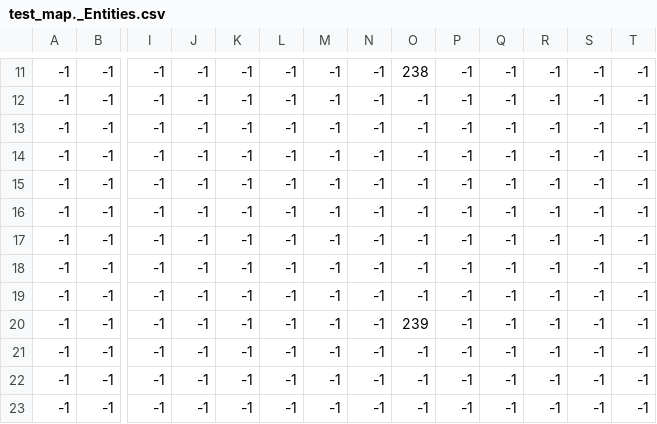
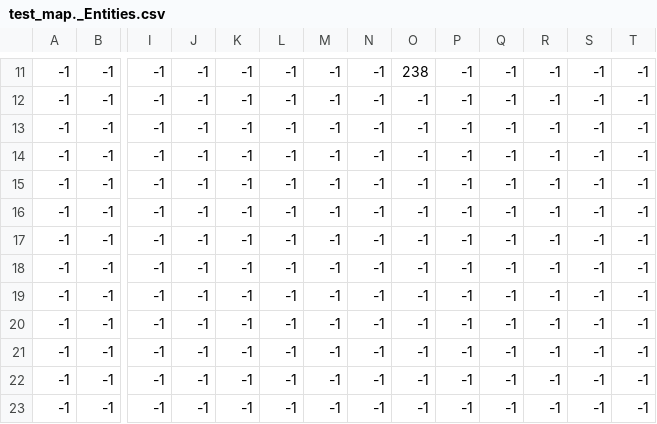
Before and after one commit to dadams9/Python_Games, a CSV file: Empire Strikes First/map/test_map._Entities.csv, drawn as a sheet; only a part is shown, gaps mark what is left out; removed rows and columns are numbered as before the commit, all else as after; rows hold the shown columns only; the diff names each change by its address in the sheet, - before the commit and + after, or states it on an @@ line.

```diff
--- a/Empire Strikes First/map/test_map._Entities.csv
+++ b/Empire Strikes First/map/test_map._Entities.csv
-row 14: -1 | -1 | -1 | -1 | -1 | -1 | -1 | -1 | -1 | -1 | -1 | -1 | -1 | -1
-row 18: -1 | -1 | -1 | -1 | -1 | -1 | -1 | -1 | -1 | -1 | -1 | -1 | -1 | -1
-O18: 239
+O18: -1
+row 19: -1 | -1 | -1 | -1 | -1 | -1 | -1 | -1 | -1 | -1 | -1 | -1 | -1 | -1
+row 20: -1 | -1 | -1 | -1 | -1 | -1 | -1 | -1 | -1 | -1 | -1 | -1 | -1 | -1
```
Also changed, not shown: 7 other files.
